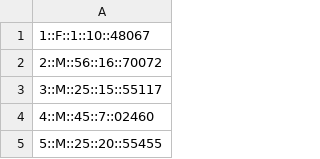
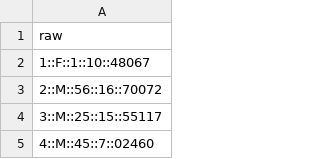
Before and after one commit to DrValani/movie-ratings, a CSV file: dbt_transformations/seeds/users.csv, drawn as a sheet; only a part is shown; the shorter side is filled out with more unchanged rows; the diff names each change by its address in the sheet, - before the commit and + after, or states it on an @@ line.

```diff
--- a/dbt_transformations/seeds/users.csv
+++ b/dbt_transformations/seeds/users.csv
+row 1: raw
```
Also changed, not shown: dbt_transformations/seeds/movies.csv, 2 other files.
